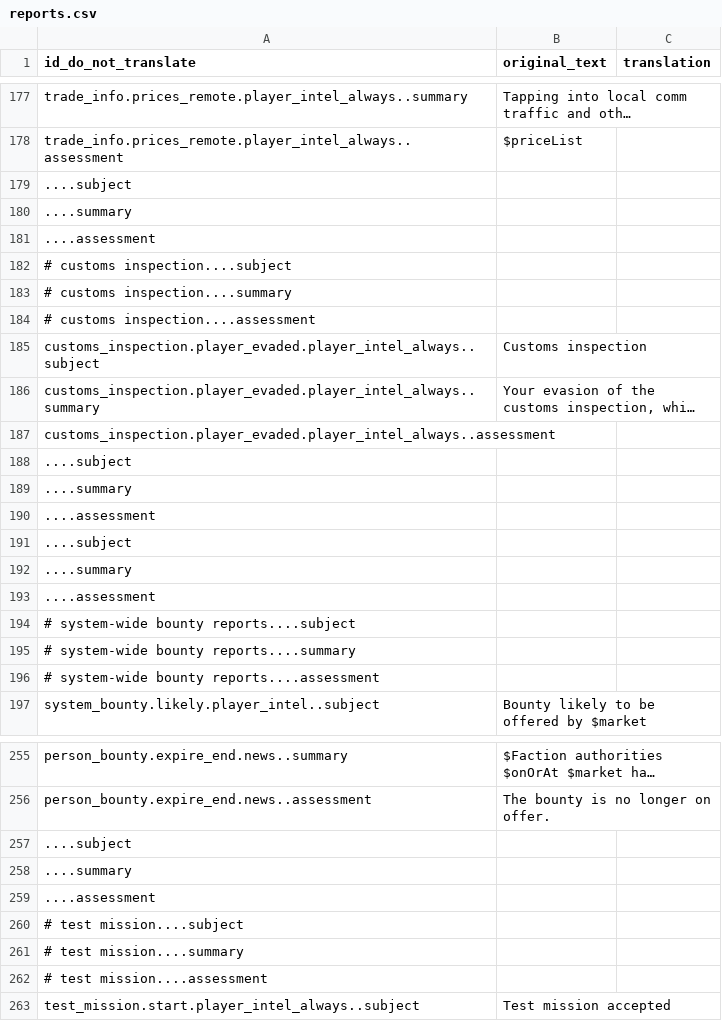
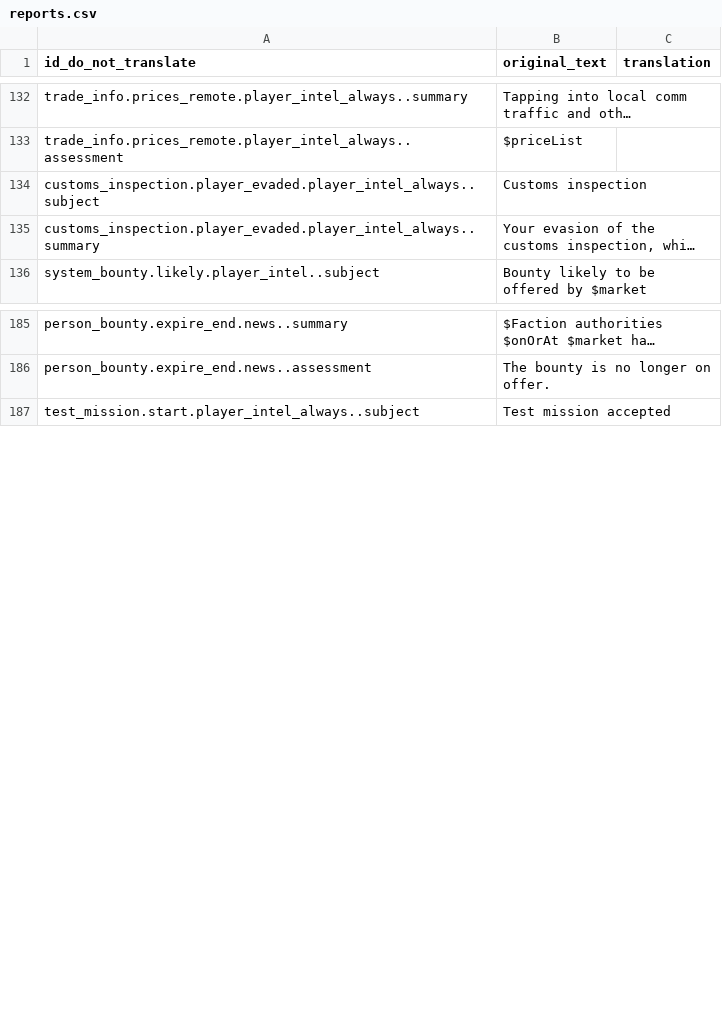
Before and after one commit to XVanilor/starsector_french_translation_mod, a CSV file: translations/campaign/reports.csv, drawn as a sheet; only a part is shown, gaps mark what is left out; long unchanged cells end in …; the diff covers the shown part only; the diff names each change by its address in the sheet, - before the commit and + after, or states it on an @@ line.

Commit message:
feat: Improved translation file read/write

```diff
--- a/translations/campaign/reports.csv
+++ b/translations/campaign/reports.csv
-row 179: ....subject
-row 180: ....summary
-row 181: ....assessment
-row 182: # customs inspection....subject
-row 183: # customs inspection....summary
-row 184: # customs inspection....assessment
-row 187: customs_inspection.player_evaded.player_intel_always..assessment
-row 188: ....subject
-row 189: ....summary
-row 190: ....assessment
-row 191: ....subject
-row 192: ....summary
-row 193: ....assessment
-row 194: # system-wide bounty reports....subject
-row 195: # system-wide bounty reports....summary
-row 196: # system-wide bounty reports....assessment
-row 257: ....subject
-row 258: ....summary
-row 259: ....assessment
-row 260: # test mission....subject
-row 261: # test mission....summary
-row 262: # test mission....assessment
```
Also changed, not shown: 125 removed rows elsewhere in this file, translations/campaign/market_conditions.csv, translations/characters/skills/skill_data.csv, 12 other files.
